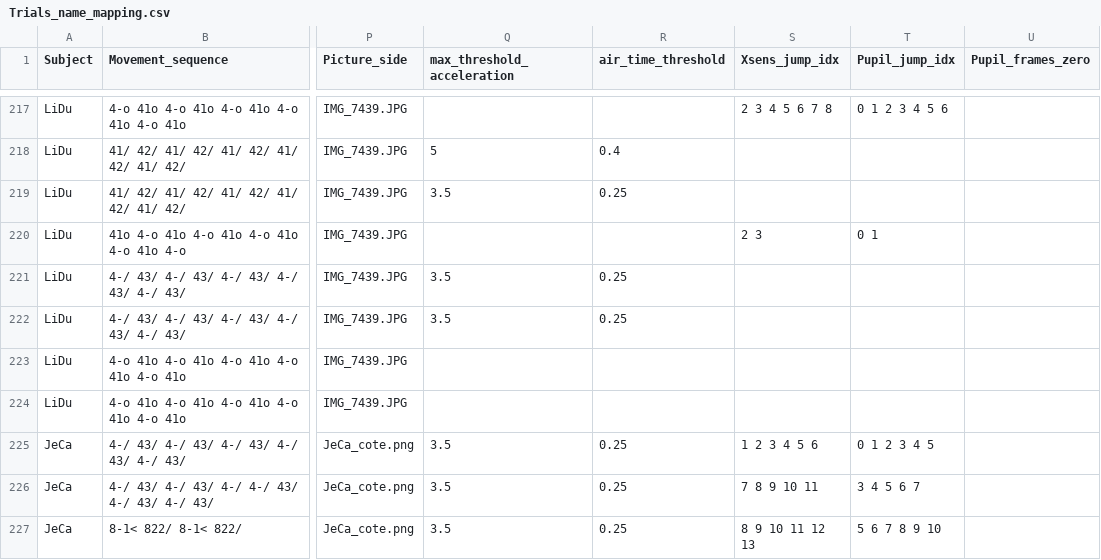
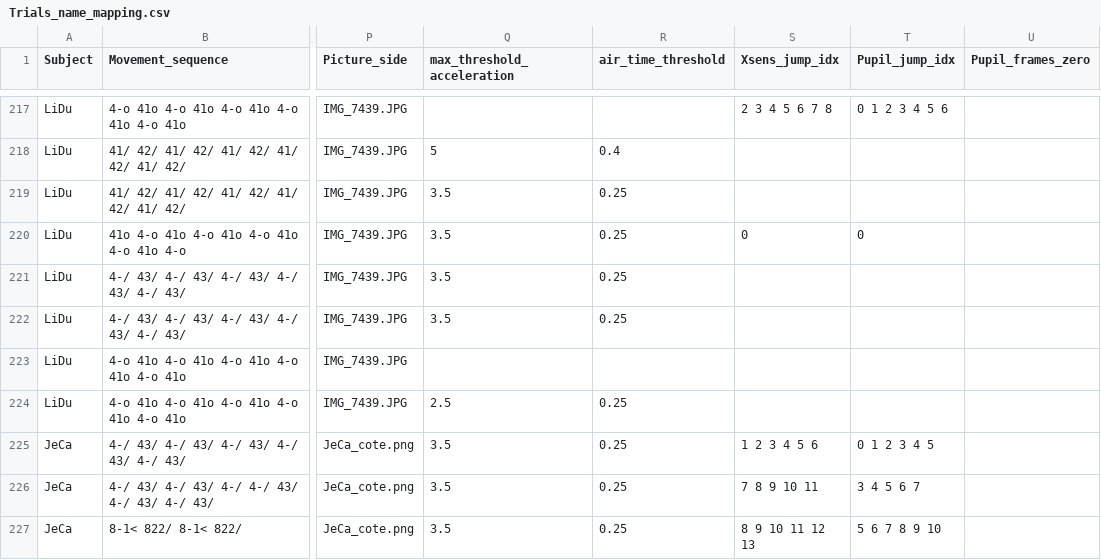
Before and after one commit to Infa60/Trampoline_EyeTracking_IMUs, a CSV file: Trials_name_mapping.csv, drawn as a sheet; only a part is shown, gaps mark what is left out; the diff covers the shown part only; the diff names each change by its address in the sheet, - before the commit and + after, or states it on an @@ line.

```diff
--- a/Trials_name_mapping.csv
+++ b/Trials_name_mapping.csv
-Q220 (max_threshold_acceleration): (empty)
+Q220 (max_threshold_acceleration): 3.5
-R220 (air_time_threshold): (empty)
+R220 (air_time_threshold): 0.25
-S220 (Xsens_jump_idx): 2 3
+S220 (Xsens_jump_idx): 0
-T220 (Pupil_jump_idx): 0 1
+T220 (Pupil_jump_idx): 0
-Q224 (max_threshold_acceleration): (empty)
+Q224 (max_threshold_acceleration): 2.5
-R224 (air_time_threshold): (empty)
+R224 (air_time_threshold): 0.25
```
Also changed, not shown: 25 edited cells elsewhere in this file, 2 other files.
